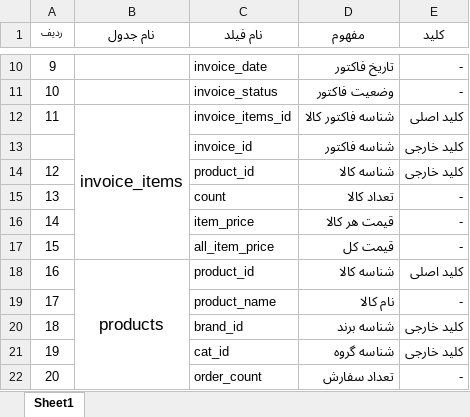
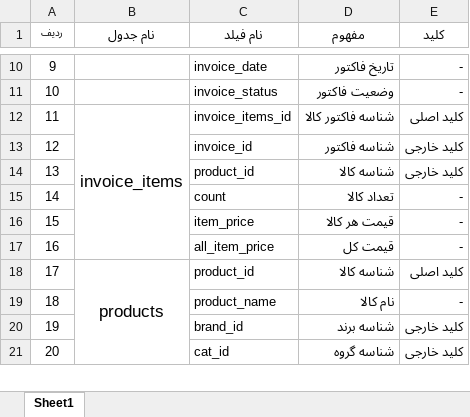
Before and after one commit to Varanegar/anatolialibrary, an Excel workbook: Document/DPV.DB/DPV.DB.xlsx, sheet Sheet1, drawn as a sheet; only a part is shown, gaps mark what is left out; values as stored, in another font and other column widths than the file's, no borders; removed rows and columns are numbered as before the commit, all else as after; the diff covers the shown part only; the diff names each change by its address in the sheet, - before the commit and + after, or states it on an @@ line.

Commit message:
مرور و اصلاح لیست فیلدهای دیتابیس

```diff
--- a/Document/DPV.DB/DPV.DB.xlsx (sheet Sheet1)
+++ b/Document/DPV.DB/DPV.DB.xlsx (sheet Sheet1)
-B12:B17 merged
+B12:B17 merged
-row 13:  |  | invoice_id | شناسه فاکتور | کلید خارجی
-C13 (نام فیلد): product_id
+C13 (نام فیلد): invoice_id
-D13 (مفهوم): شناسه کالا
+D13 (مفهوم): شناسه فاکتور
-C14 (نام فیلد): count
+C14 (نام فیلد): product_id
-D14 (مفهوم): تعداد کالا
+D14 (مفهوم): شناسه کالا
-E14 (کلید): -
+E14 (کلید): کلید خارجی
-C15 (نام فیلد): item_price
+C15 (نام فیلد): count
-D15 (مفهوم): قیمت هر کالا
+D15 (مفهوم): تعداد کالا
-C16 (نام فیلد): all_item_price
+C16 (نام فیلد): item_price
-D16 (مفهوم): قیمت کل
+D16 (مفهوم): قیمت هر کالا
-B17 (نام جدول): products
+B17 (نام جدول): (empty)
-B18:B22 merged
-C17 (نام فیلد): product_id
+C17 (نام فیلد): all_item_price
-D17 (مفهوم): شناسه کالا
+D17 (مفهوم): قیمت کل
-E17 (کلید): کلید اصلی
+E17 (کلید): -
-B18 (نام جدول): (empty)
+B18 (نام جدول): products
+B18:B22 merged
-C18 (نام فیلد): product_name
+C18 (نام فیلد): product_id
-D18 (مفهوم): نام کالا
+D18 (مفهوم): شناسه کالا
-E18 (کلید): -
+E18 (کلید): کلید اصلی
-C19 (نام فیلد): brand_id
+C19 (نام فیلد): product_name
-D19 (مفهوم): شناسه برند
+D19 (مفهوم): نام کالا
-E19 (کلید): کلید خارجی
+E19 (کلید): -
-C20 (نام فیلد): cat_id
+C20 (نام فیلد): brand_id
-D20 (مفهوم): شناسه گروه
+D20 (مفهوم): شناسه برند
-C21 (نام فیلد): order_count
+C21 (نام فیلد): cat_id
-D21 (مفهوم): تعداد سفارش
+D21 (مفهوم): شناسه گروه
-E21 (کلید): -
+E21 (کلید): کلید خارجی
```
Also changed, not shown: 5 added rows, 4 removed rows, 85 edited cells and merged cells elsewhere in this sheet.
